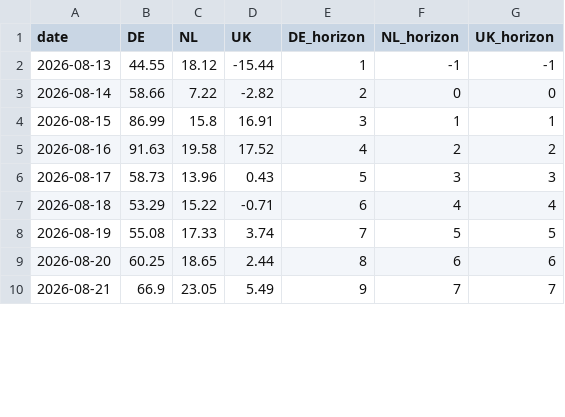
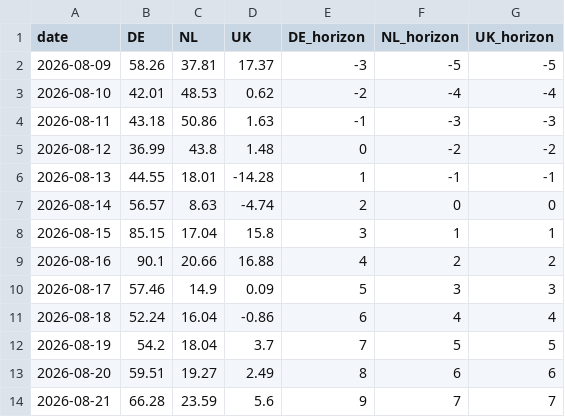
Before and after one commit to MuditaLi/gas_short_term_deploy, a CSV file: data/storage_flow_forecast.csv, drawn as a sheet; only a part is shown; the diff covers the shown part only.

```diff
--- a/data/storage_flow_forecast.csv
+++ b/data/storage_flow_forecast.csv
@@ -1,10 +1,14 @@
 date,DE,NL,UK,DE_horizon,NL_horizon,UK_horizon
-2026-08-13,44.55,18.12,-15.44,1,-1,-1
-2026-08-14,58.66,7.22,-2.82,2,0,0
-2026-08-15,86.99,15.8,16.91,3,1,1
-2026-08-16,91.63,19.58,17.52,4,2,2
-2026-08-17,58.73,13.96,0.43,5,3,3
-2026-08-18,53.29,15.22,-0.71,6,4,4
-2026-08-19,55.08,17.33,3.74,7,5,5
-2026-08-20,60.25,18.65,2.44,8,6,6
-2026-08-21,66.9,23.05,5.49,9,7,7
+2026-08-09,58.26,37.81,17.37,-3,-5,-5
+2026-08-10,42.01,48.53,0.62,-2,-4,-4
+2026-08-11,43.18,50.86,1.63,-1,-3,-3
+2026-08-12,36.99,43.8,1.48,0,-2,-2
+2026-08-13,44.55,18.01,-14.28,1,-1,-1
+2026-08-14,56.57,8.63,-4.74,2,0,0
+2026-08-15,85.15,17.04,15.8,3,1,1
+2026-08-16,90.1,20.66,16.88,4,2,2
+2026-08-17,57.46,14.9,0.09,5,3,3
+2026-08-18,52.24,16.04,-0.86,6,4,4
+2026-08-19,54.2,18.04,3.7,7,5,5
+2026-08-20,59.51,19.27,2.49,8,6,6
+2026-08-21,66.28,23.59,5.6,9,7,7
```
Also changed, not shown: 12 edited cells elsewhere in this file, data/country_balance.csv, data/snd_de.csv, 6 other files.
